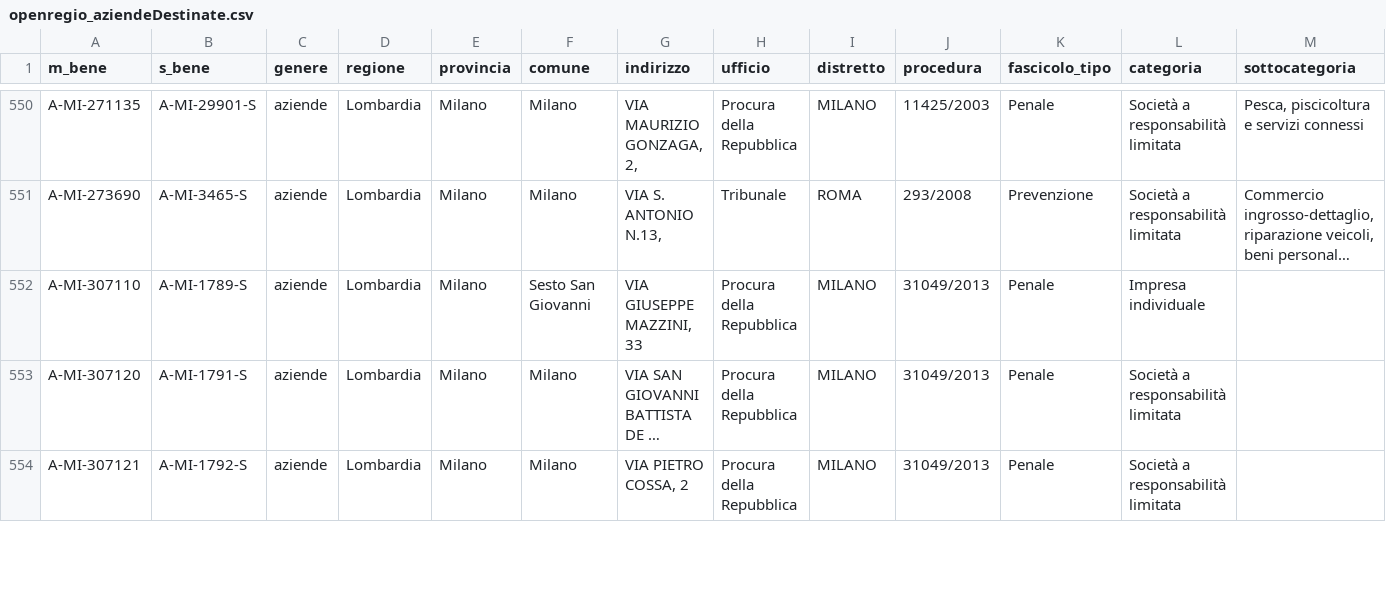
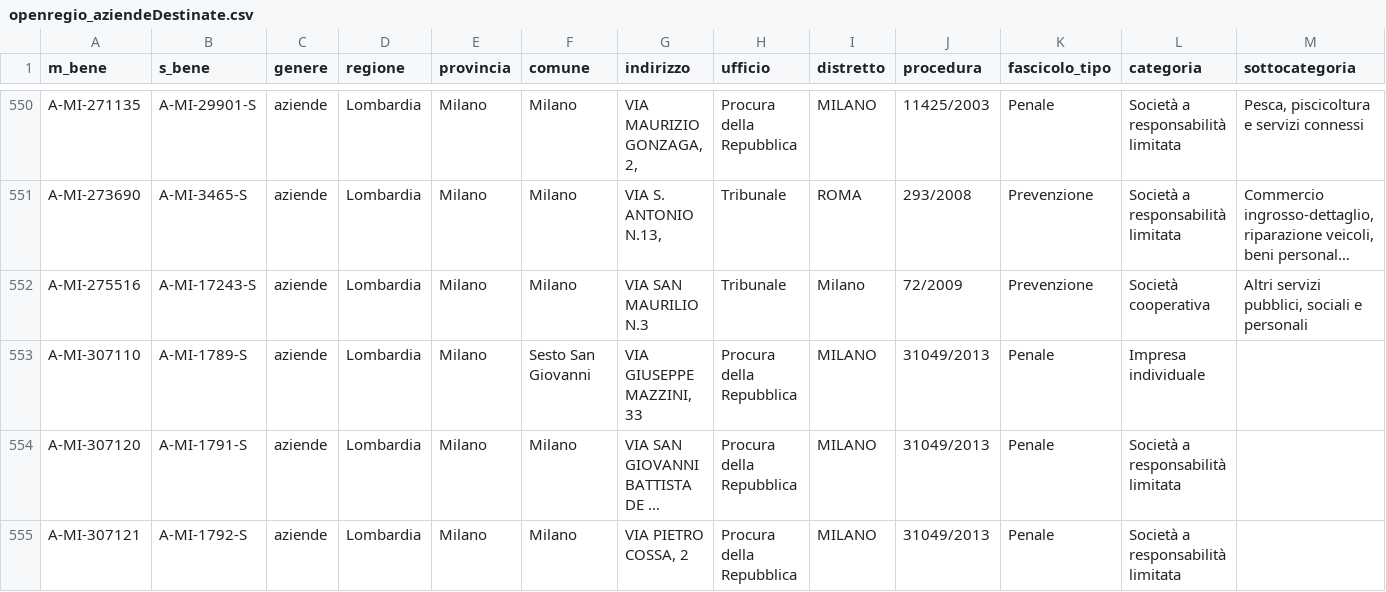
Before and after one commit to aborruso/firstaction, a CSV file: openregio_aziendeDestinate.csv, drawn as a sheet; only a part is shown, gaps mark what is left out; long unchanged cells end in …; rows hold the shown columns only; the diff covers the shown part only; the diff names each change by its address in the sheet, - before the commit and + after, or states it on an @@ line.

```diff
--- a/openregio_aziendeDestinate.csv
+++ b/openregio_aziendeDestinate.csv
+row 552: A-MI-275516 | A-MI-17243-S | aziende | Lombardia | Milano | Milano | VIA SAN MAURILIO N.3 | Tribunale | Milano | 72/2009 | Prevenzione | Società cooperativa | Altri servizi pubblici, sociali e personali
```
Also changed, not shown: 3 added rows elsewhere in this file, openregio_aziendeGestione.csv, processing/log.csv, 2 other files.
